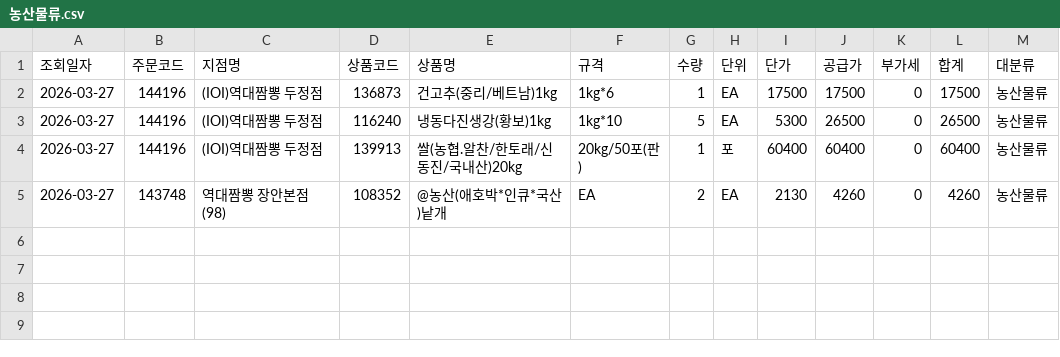
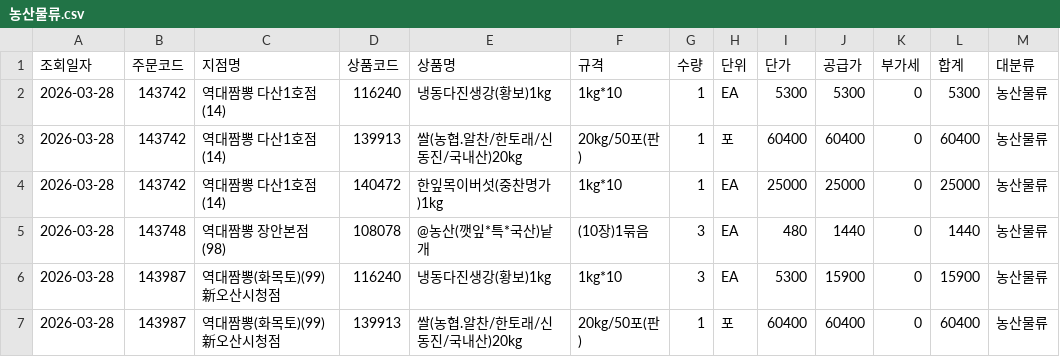
Before and after one commit to dampd21/Sajodaerim, a CSV file: output/by_category/농산물류.csv, drawn as a sheet.

```diff
--- a/output/by_category/농산물류.csv
+++ b/output/by_category/농산물류.csv
@@ -1,5 +1,7 @@
 조회일자,주문코드,지점명,상품코드,상품명,규격,수량,단위,단가,공급가,부가세,합계,대분류
-2026-03-27,144196,(IOI)역대짬뽕 두정점,136873,건고추(중리/베트남)1kg,1kg*6,1,EA,17500,17500,0,17500,농산물류
-2026-03-27,144196,(IOI)역대짬뽕 두정점,116240,냉동다진생강(황보)1kg,1kg*10,5,EA,5300,26500,0,26500,농산물류
-2026-03-27,144196,(IOI)역대짬뽕 두정점,139913,쌀(농협.알찬/한토래/신동진/국내산)20kg,20kg/50포(판),1,포,60400,60400,0,60400,농산물류
-2026-03-27,143748,역대짬뽕 장안본점(98),108352,@농산(애호박*인큐*국산)낱개,EA,2,EA,2130,4260,0,4260,농산물류
+2026-03-28,143742,역대짬뽕 다산1호점(14),116240,냉동다진생강(황보)1kg,1kg*10,1,EA,5300,5300,0,5300,농산물류
+2026-03-28,143742,역대짬뽕 다산1호점(14),139913,쌀(농협.알찬/한토래/신동진/국내산)20kg,20kg/50포(판),1,포,60400,60400,0,60400,농산물류
+2026-03-28,143742,역대짬뽕 다산1호점(14),140472,한잎목이버섯(중찬명가)1kg,1kg*10,1,EA,25000,25000,0,25000,농산물류
+2026-03-28,143748,역대짬뽕 장안본점(98),108078,@농산(깻잎*특*국산)낱개,(10장)1묶음,3,EA,480,1440,0,1440,농산물류
+2026-03-28,143987,역대짬뽕(화목토)(99)新오산시청점,116240,냉동다진생강(황보)1kg,1kg*10,3,EA,5300,15900,0,15900,농산물류
+2026-03-28,143987,역대짬뽕(화목토)(99)新오산시청점,139913,쌀(농협.알찬/한토래/신동진/국내산)20kg,20kg/50포(판),1,포,60400,60400,0,60400,농산물류
```
Also changed, not shown: output/by_category/용품류.csv, output/by_store/역대짬뽕 다산1호점(14).csv, 9 other files.
